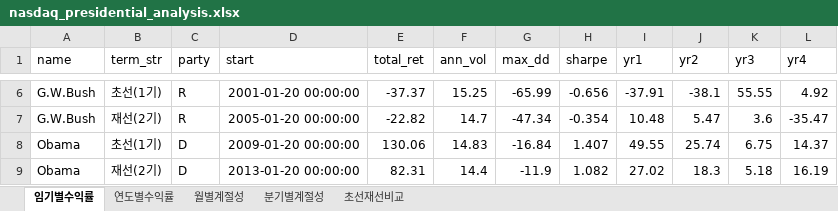
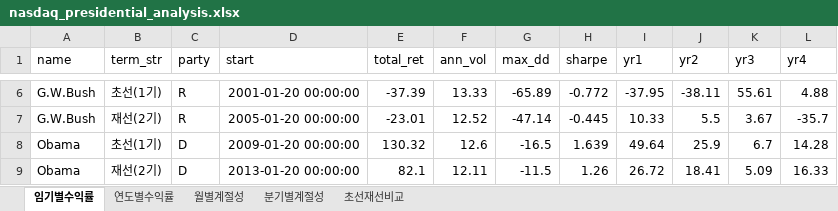
Before and after one commit to Jinc3333/Trad, an Excel workbook: nasdaq_presidential_analysis.xlsx, sheet 임기별수익률, drawn as a sheet; only a part is shown, gaps mark what is left out; values as stored, in another font and other column widths than the file's, no borders; the diff covers the shown part only; the diff names each change by its address in the sheet, - before the commit and + after, or states it on an @@ line.

```diff
--- a/nasdaq_presidential_analysis.xlsx (sheet 임기별수익률)
+++ b/nasdaq_presidential_analysis.xlsx (sheet 임기별수익률)
-E6 (total_ret): -37.37
+E6 (total_ret): -37.39
-F6 (ann_vol): 15.25
+F6 (ann_vol): 13.33
-G6 (max_dd): -65.99
+G6 (max_dd): -65.89
-H6 (sharpe): -0.656
+H6 (sharpe): -0.772
-I6 (yr1): -37.91
+I6 (yr1): -37.95
-J6 (yr2): -38.1
+J6 (yr2): -38.11
-K6 (yr3): 55.55
+K6 (yr3): 55.61
-L6 (yr4): 4.92
+L6 (yr4): 4.88
-E7 (total_ret): -22.82
+E7 (total_ret): -23.01
-F7 (ann_vol): 14.7
+F7 (ann_vol): 12.52
-G7 (max_dd): -47.34
+G7 (max_dd): -47.14
-H7 (sharpe): -0.354
+H7 (sharpe): -0.445
-I7 (yr1): 10.48
+I7 (yr1): 10.33
-J7 (yr2): 5.47
+J7 (yr2): 5.5
-K7 (yr3): 3.6
+K7 (yr3): 3.67
-L7 (yr4): -35.47
+L7 (yr4): -35.7
-E8 (total_ret): 130.06
+E8 (total_ret): 130.32
-F8 (ann_vol): 14.83
+F8 (ann_vol): 12.6
-G8 (max_dd): -16.84
+G8 (max_dd): -16.5
-H8 (sharpe): 1.407
+H8 (sharpe): 1.639
-I8 (yr1): 49.55
+I8 (yr1): 49.64
-J8 (yr2): 25.74
+J8 (yr2): 25.9
-K8 (yr3): 6.75
+K8 (yr3): 6.7
-L8 (yr4): 14.37
+L8 (yr4): 14.28
-E9 (total_ret): 82.31
+E9 (total_ret): 82.1
-F9 (ann_vol): 14.4
+F9 (ann_vol): 12.11
-G9 (max_dd): -11.9
+G9 (max_dd): -11.5
-H9 (sharpe): 1.082
+H9 (sharpe): 1.26
-I9 (yr1): 27.02
+I9 (yr1): 26.72
-J9 (yr2): 18.3
+J9 (yr2): 18.41
-K9 (yr3): 5.18
+K9 (yr3): 5.09
-L9 (yr4): 16.19
+L9 (yr4): 16.33
```
Also changed, not shown: 53 edited cells elsewhere in this sheet, sheet 연도별수익률, sheet 월별계절성, sheet 초선재선비교, sheet 분기별계절성, 4 other files.
